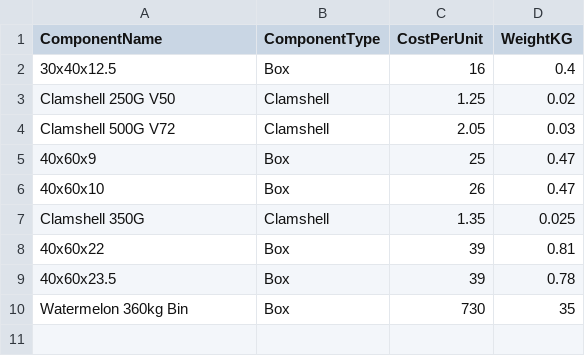
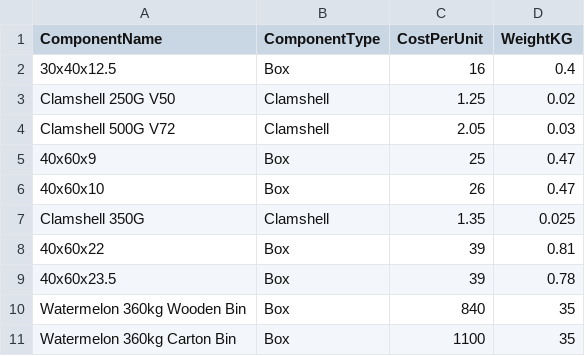
Before and after one commit to akinsoyleyen/cogs_calculator, a CSV file: components.csv, drawn as a sheet.

```diff
--- a/components.csv
+++ b/components.csv
@@ -9,2 +9,3 @@ Clamshell 350G,Clamshell,1.35,0.025
 40x60x23.5,Box,39,0.78
-Watermelon 360kg Bin,Box,730,35
+Watermelon 360kg Wooden Bin,Box,840,35
+Watermelon 360kg Carton Bin,Box,1100,35
```
Also changed, not shown: product_recipe.csv.
